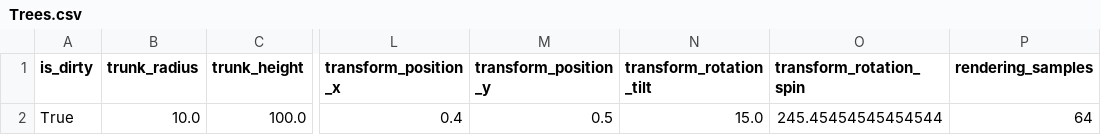
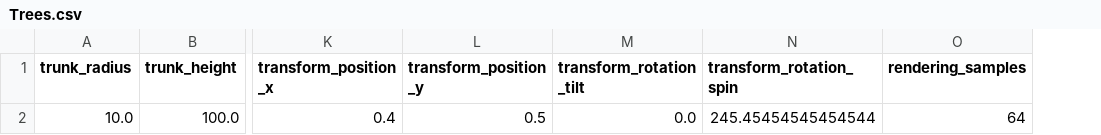
Before and after one commit to MaddHatt-PM/golf-course-data-processors, a CSV file: SavedAreas/DemoCourse/Trees.csv, drawn as a sheet; only a part is shown, gaps mark what is left out; removed rows and columns are numbered as before the commit, all else as after; the diff names each change by its address in the sheet, - before the commit and + after, or states it on an @@ line.

```diff
--- a/SavedAreas/DemoCourse/Trees.csv
+++ b/SavedAreas/DemoCourse/Trees.csv
-column A (is_dirty), row 2: True
-M2 (transform_rotation_tilt): 15.0
+M2 (transform_rotation_tilt): 0.0
```
Also changed, not shown: 4 other files.
